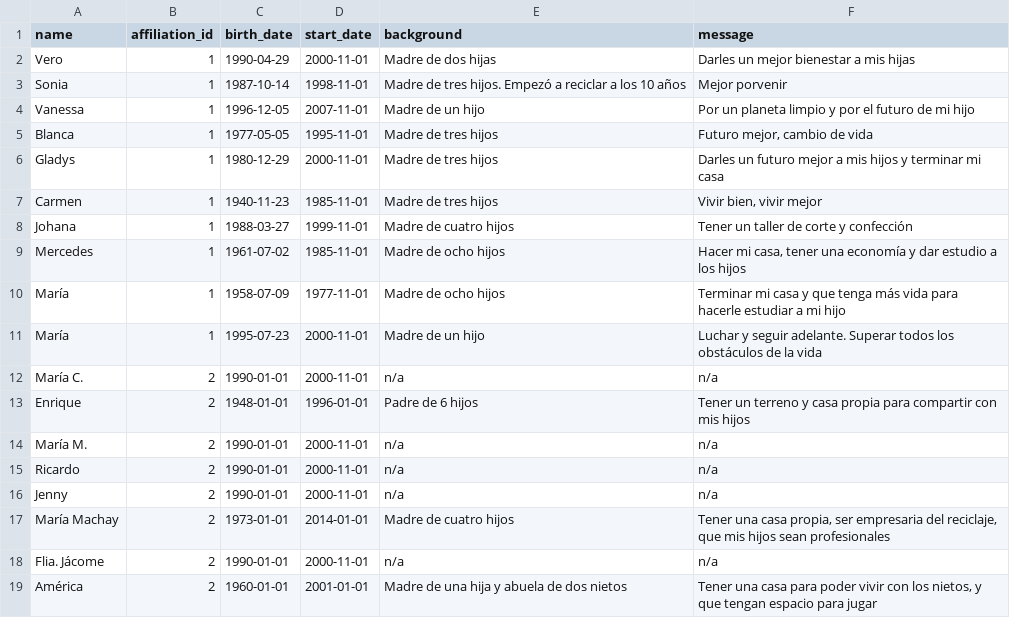
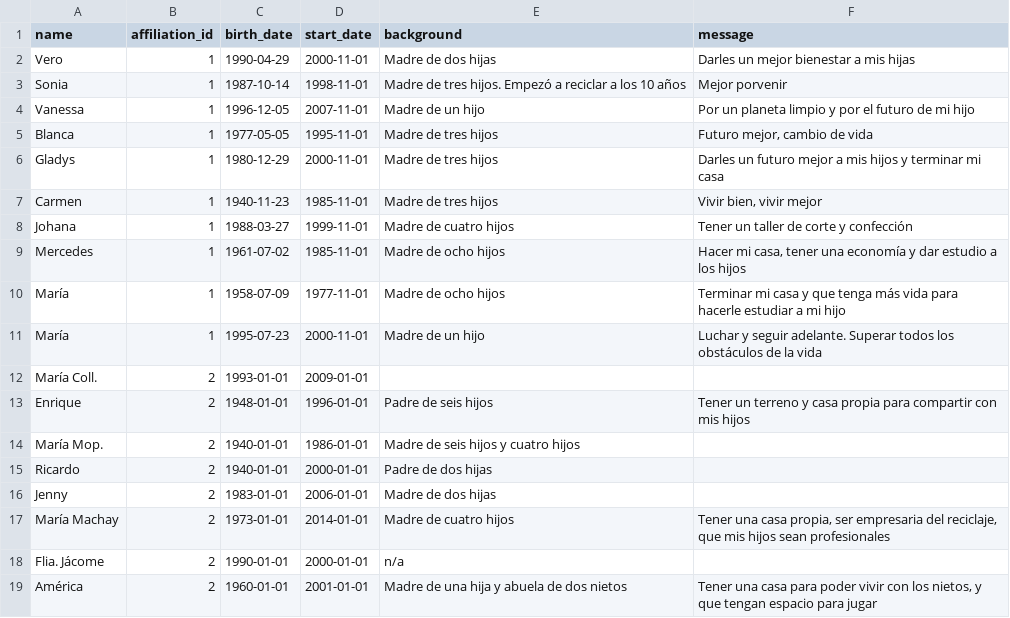
Before and after one commit to reciveci/api, a CSV file: db/data/waste_pickers.csv, drawn as a sheet.

Commit message:
Actualizar data para Waste Picker

```diff
--- a/db/data/waste_pickers.csv
+++ b/db/data/waste_pickers.csv
@@ -11,9 +11,9 @@ María,1,1958-07-09,1977-11-01,Madre de ocho hijos,Terminar mi casa y que tenga
 María,1,1995-07-23,2000-11-01,Madre de un hijo,Luchar y seguir adelante. Superar todos los obstáculos de la vida
-María C.,2,1990-01-01,2000-11-01,n/a,n/a
-Enrique,2,1948-01-01,1996-01-01,Padre de 6 hijos,Tener un terreno y casa propia para compartir con mis hijos
-María M.,2,1990-01-01,2000-11-01,n/a,n/a
-Ricardo,2,1990-01-01,2000-11-01,n/a,n/a
-Jenny,2,1990-01-01,2000-11-01,n/a,n/a
+María Coll.,2,1993-01-01,2009-01-01,,
+Enrique,2,1948-01-01,1996-01-01,Padre de seis hijos,Tener un terreno y casa propia para compartir con mis hijos
+María Mop.,2,1940-01-01,1986-01-01,Madre de seis hijos y cuatro hijos,
+Ricardo,2,1940-01-01,2000-01-01,Padre de dos hijas,
+Jenny,2,1983-01-01,2006-01-01,Madre de dos  hijas,
 María Machay,2,1973-01-01,2014-01-01,Madre de cuatro hijos,"Tener una casa propia, ser empresaria del reciclaje, que mis hijos sean profesionales"
-Flia. Jácome,2,1990-01-01,2000-11-01,n/a,n/a
+Flia. Jácome,2,1990-01-01,2000-01-01,n/a,
 América,2,1960-01-01,2001-01-01,Madre de una hija y abuela de dos nietos,"Tener una casa para poder vivir con los nietos, y que tengan espacio para jugar"
```
